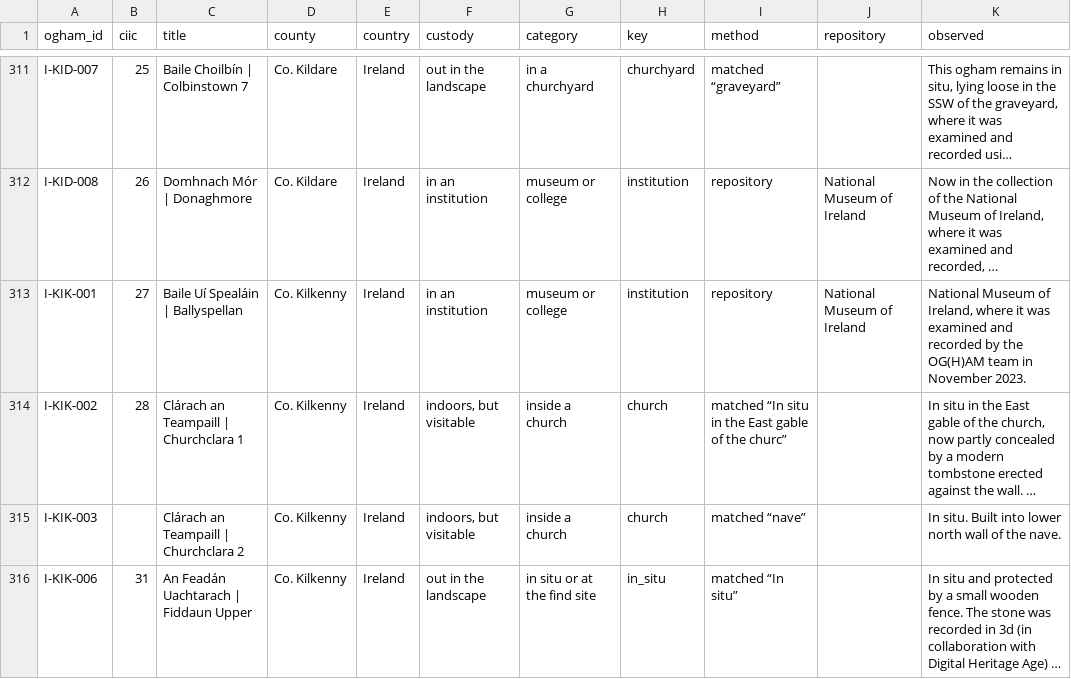
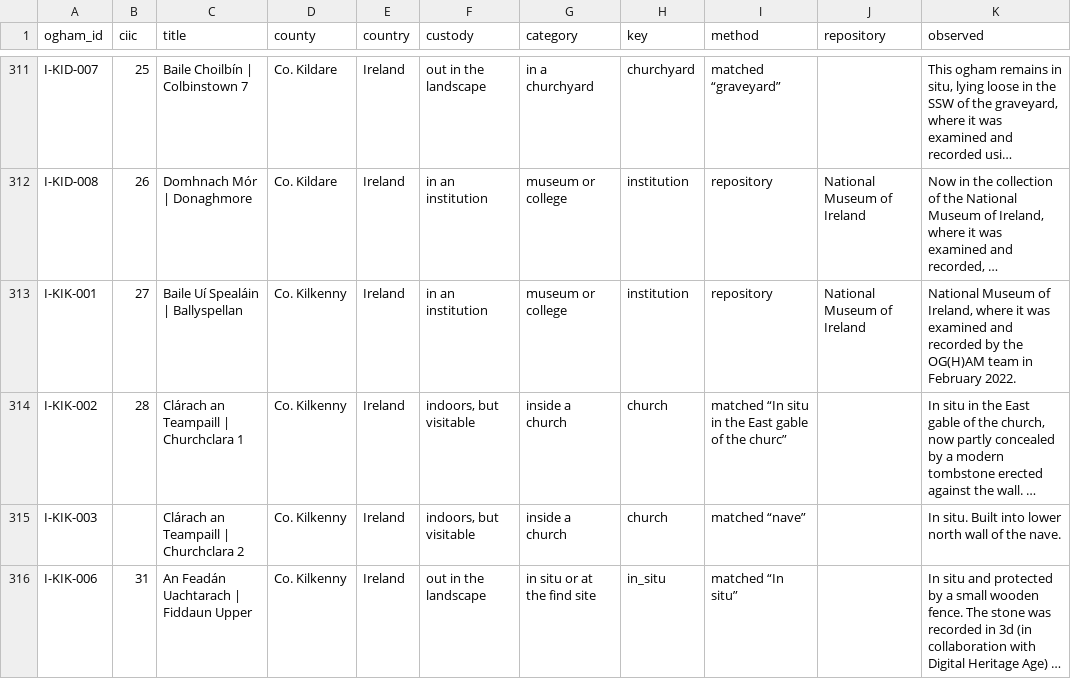
Before and after one commit to LinkedOpenOgham/tei--epidoc-crosswalk, a CSV file: docs/setting.csv, drawn as a sheet; only a part is shown, gaps mark what is left out; long unchanged cells end in …; the diff covers the shown part only; the diff names each change by its address in the sheet, - before the commit and + after, or states it on an @@ line.

```diff
--- a/docs/setting.csv
+++ b/docs/setting.csv
-K313 (observed): …team in November 2023.
+K313 (observed): …team in February 2022.
```
Also changed, not shown: 2 added rows and 2 edited cells elsewhere in this file, docs/persons.csv, docs/words.csv, 21 other files.
